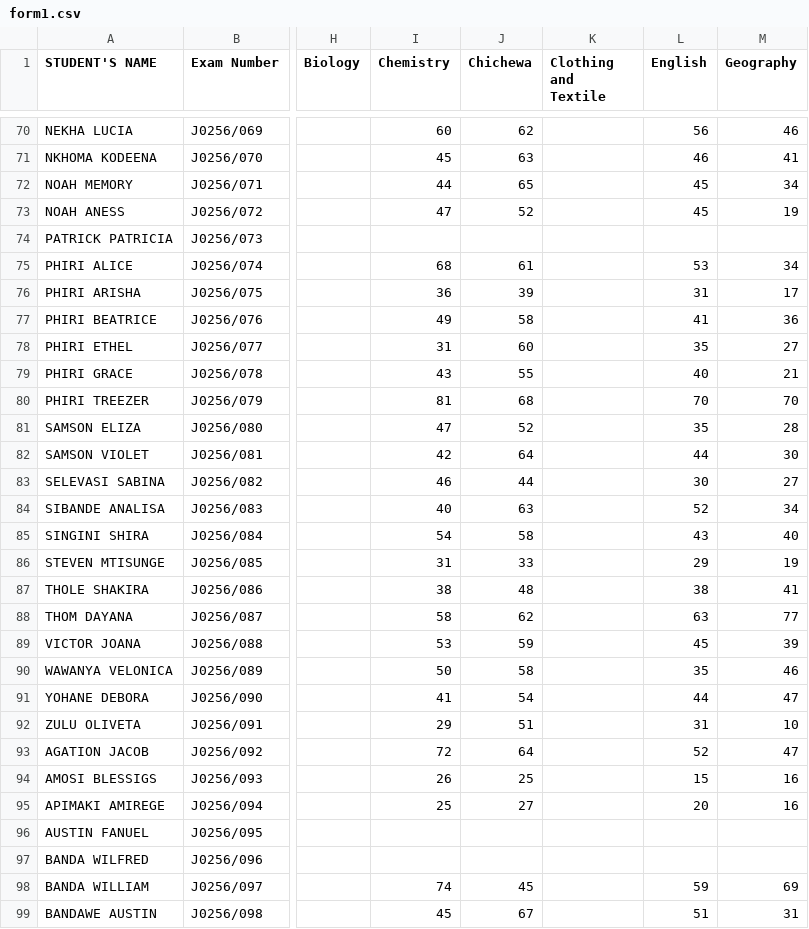
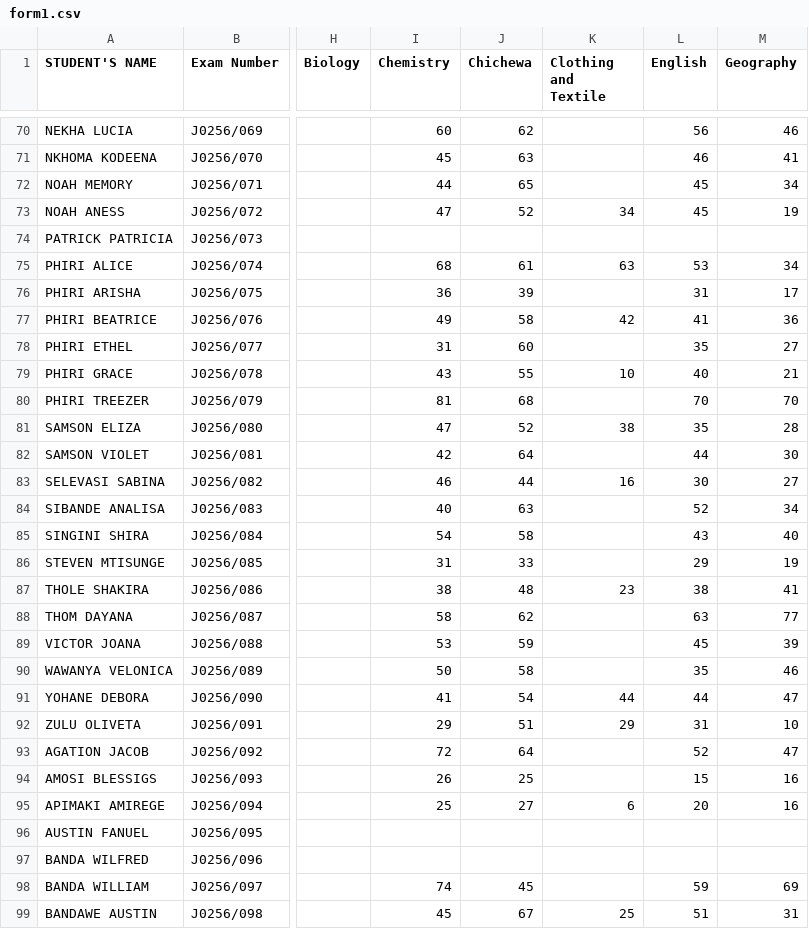
Before and after one commit to enitac/c, a CSV file: form1.csv, drawn as a sheet; only a part is shown, gaps mark what is left out; the diff covers the shown part only; the diff names each change by its address in the sheet, - before the commit and + after, or states it on an @@ line.

Commit message:
Update: form1 - Clothing and Textile (9/22/2026, 7:00:29 AM)

```diff
--- a/form1.csv
+++ b/form1.csv
-K73 (Clothing and Textile): (empty)
+K73 (Clothing and Textile): 34
-K75 (Clothing and Textile): (empty)
+K75 (Clothing and Textile): 63
-K77 (Clothing and Textile): (empty)
+K77 (Clothing and Textile): 42
-K79 (Clothing and Textile): (empty)
+K79 (Clothing and Textile): 10
-K81 (Clothing and Textile): (empty)
+K81 (Clothing and Textile): 38
-K83 (Clothing and Textile): (empty)
+K83 (Clothing and Textile): 16
-K87 (Clothing and Textile): (empty)
+K87 (Clothing and Textile): 23
-K91 (Clothing and Textile): (empty)
+K91 (Clothing and Textile): 44
-K92 (Clothing and Textile): (empty)
+K92 (Clothing and Textile): 29
-K95 (Clothing and Textile): (empty)
+K95 (Clothing and Textile): 6
-K99 (Clothing and Textile): (empty)
+K99 (Clothing and Textile): 25
```
Also changed, not shown: 47 edited cells elsewhere in this file.
